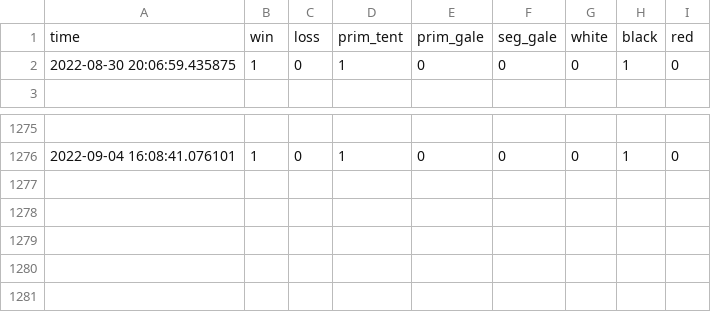
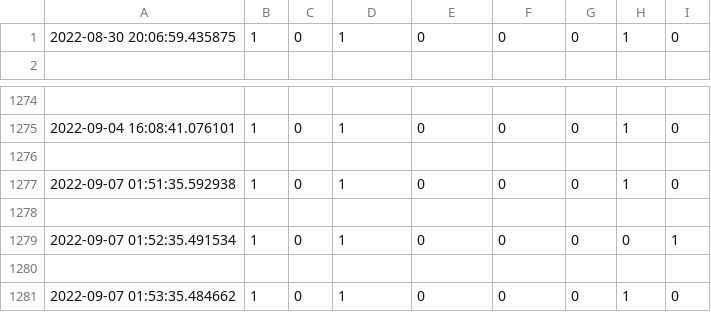
Before and after one commit to minuano95/bot-blaze-telegram, a CSV file: count.csv, drawn as a sheet; only a part is shown, gaps mark what is left out.

```diff
--- a/count.csv
+++ b/count.csv
@@ -1,2 +1 @@
-time,win,loss,prim_tent,prim_gale,seg_gale,white,black,red
 2022-08-30 20:06:59.435875,1,0,1,0,0,0,1,0
@@ -1276 +1275,7 @@ time,win,loss,prim_tent,prim_gale,seg_gale,white,black,red
 2022-09-04 16:08:41.076101,1,0,1,0,0,0,1,0
+
+2022-09-07 01:51:35.592938,1,0,1,0,0,0,1,0
+
+2022-09-07 01:52:35.491534,1,0,1,0,0,0,0,1
+
+2022-09-07 01:53:35.484662,1,0,1,0,0,0,1,0
```
Also changed, not shown: 3 other files.
